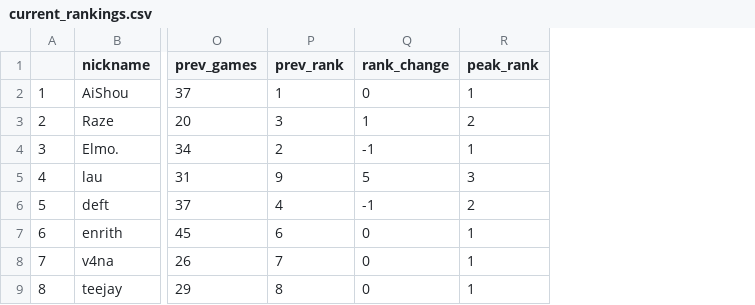
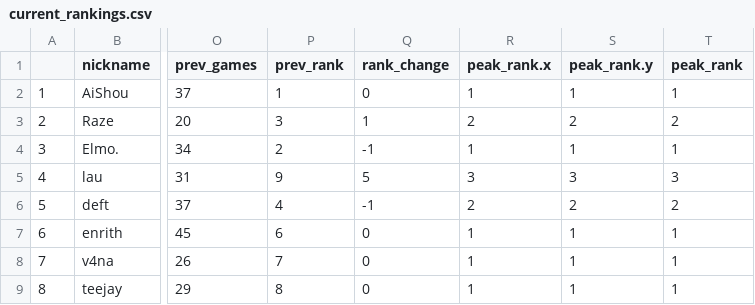
Before and after one commit to seanecoffey/ozfstats, a CSV file: data/current_rankings.csv, drawn as a sheet; only a part is shown, gaps mark what is left out; the diff names each change by its address in the sheet, - before the commit and + after, or states it on an @@ line.

```diff
--- a/data/current_rankings.csv
+++ b/data/current_rankings.csv
+column R (peak_rank.x), rows 2-9: 1 | 2 | 1 | 3 | 2 | 1 | 1 | 1
+column S (peak_rank.y), rows 2-9: 1 | 2 | 1 | 3 | 2 | 1 | 1 | 1
```
Also changed, not shown: 14 other files.
